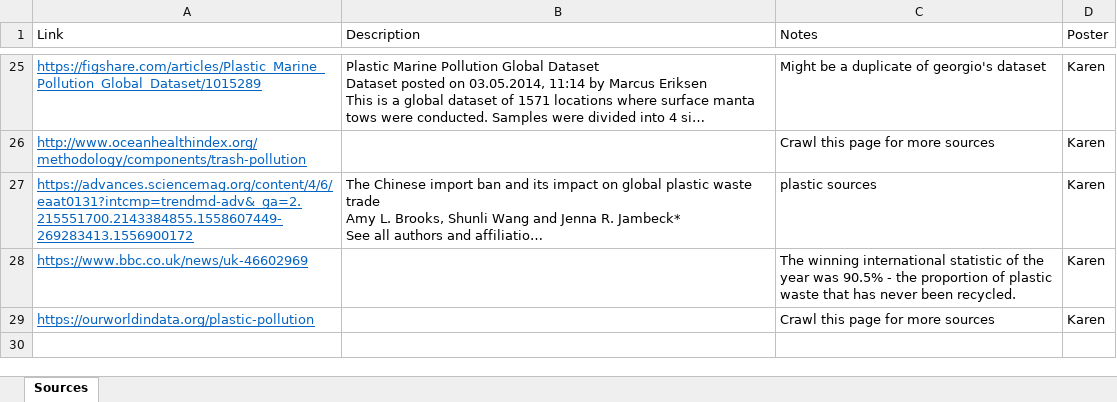
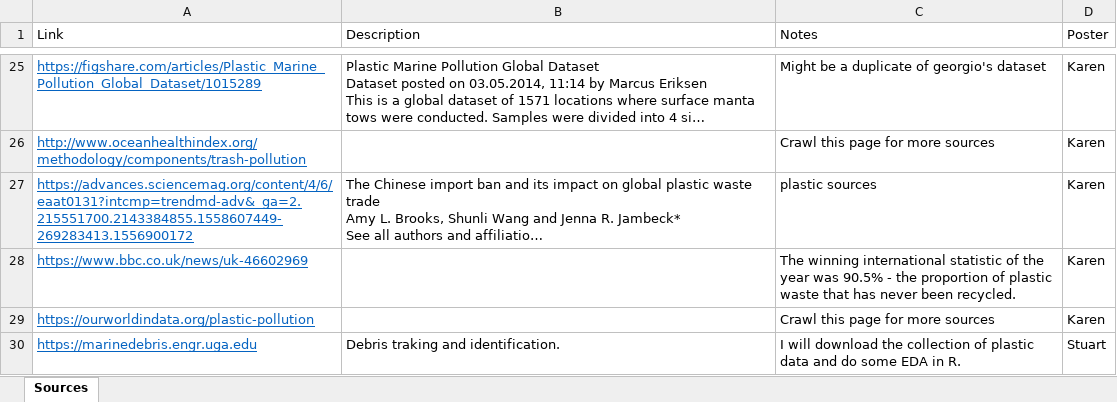
Before and after one commit to KarenJewell/CMM507-Group2, an Excel workbook: Source Links.xlsx, sheet Sources, drawn as a sheet; only a part is shown, gaps mark what is left out; long unchanged cells end in …; values as stored, in another font and other column widths than the file's, no borders; table styles not drawn; the diff names each change by its address in the sheet, - before the commit and + after, or states it on an @@ line.

Commit message:
update to source and final project biblitex

```diff
--- a/Source Links.xlsx (sheet Sources)
+++ b/Source Links.xlsx (sheet Sources)
+row 30: https://marinedebris.engr.uga.edu | Debris traking and identification. | I will download the collection of plastic data and do some EDA in R. | Stuart
```
Also changed, not shown: 14 other files.
